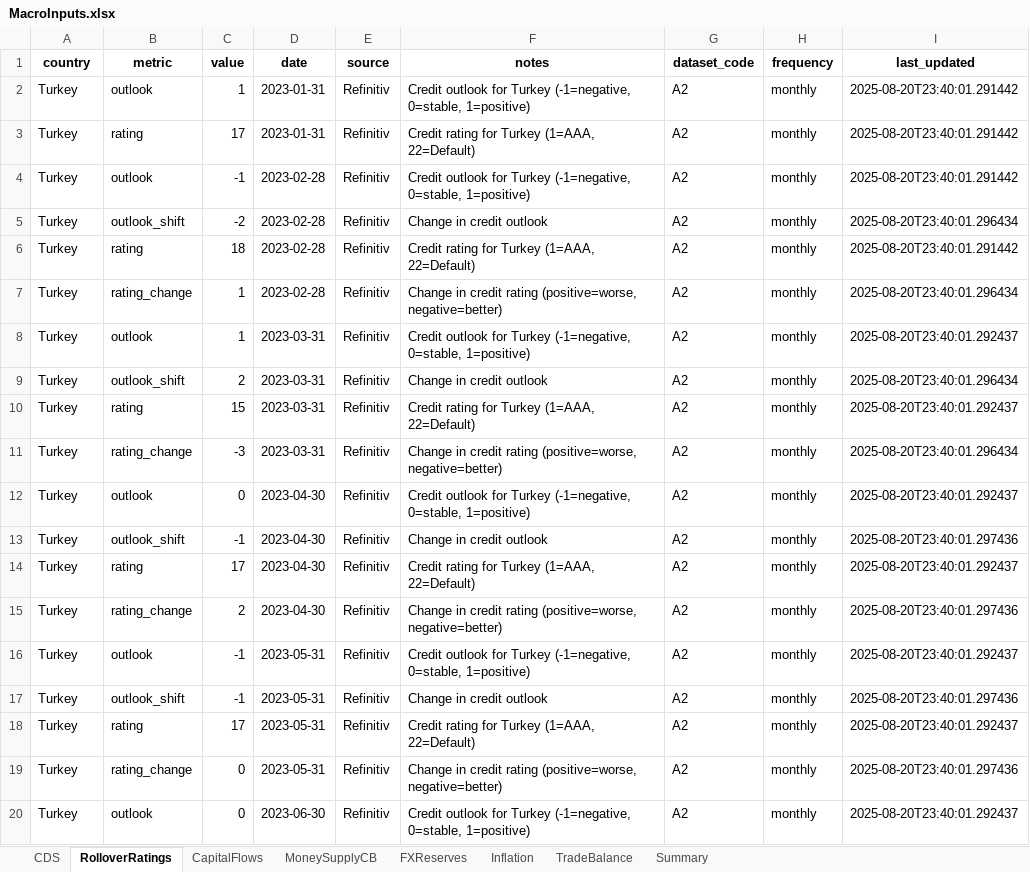
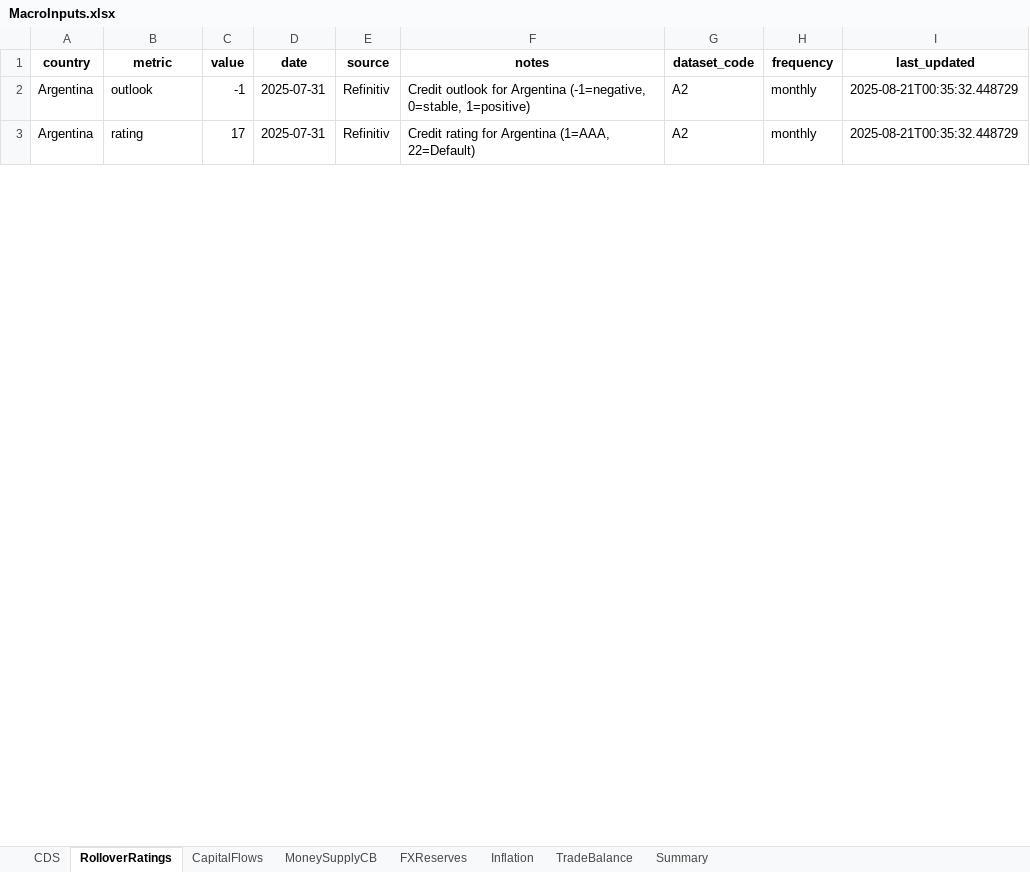
Before and after one commit to Coltencode5/signal-tracker-v3, an Excel workbook: MacroInputs.xlsx, sheet RolloverRatings, drawn as a sheet; only a part is shown; values as stored, in another font and other column widths than the file's, no borders; removed rows and columns are numbered as before the commit, all else as after; the diff covers the shown part only; the diff names each change by its address in the sheet, - before the commit and + after, or states it on an @@ line.

```diff
--- a/MacroInputs.xlsx (sheet RolloverRatings)
+++ b/MacroInputs.xlsx (sheet RolloverRatings)
-row 2: Turkey | outlook | 1 | 2023-01-31 | Refinitiv | Credit outlook for Turkey (-1=negative, 0=stable, 1=positive) | A2 | monthly | 2025-08-20T23:40:01.291442
-row 3: Turkey | rating | 17 | 2023-01-31 | Refinitiv | Credit rating for Turkey (1=AAA, 22=Default) | A2 | monthly | 2025-08-20T23:40:01.291442
-row 4: Turkey | outlook | -1 | 2023-02-28 | Refinitiv | Credit outlook for Turkey (-1=negative, 0=stable, 1=positive) | A2 | monthly | 2025-08-20T23:40:01.291442
-row 5: Turkey | outlook_shift | -2 | 2023-02-28 | Refinitiv | Change in credit outlook | A2 | monthly | 2025-08-20T23:40:01.296434
-row 6: Turkey | rating | 18 | 2023-02-28 | Refinitiv | Credit rating for Turkey (1=AAA, 22=Default) | A2 | monthly | 2025-08-20T23:40:01.291442
-row 7: Turkey | rating_change | 1 | 2023-02-28 | Refinitiv | Change in credit rating (positive=worse, negative=better) | A2 | monthly | 2025-08-20T23:40:01.296434
-row 8: Turkey | outlook | 1 | 2023-03-31 | Refinitiv | Credit outlook for Turkey (-1=negative, 0=stable, 1=positive) | A2 | monthly | 2025-08-20T23:40:01.292437
-row 9: Turkey | outlook_shift | 2 | 2023-03-31 | Refinitiv | Change in credit outlook | A2 | monthly | 2025-08-20T23:40:01.296434
-row 10: Turkey | rating | 15 | 2023-03-31 | Refinitiv | Credit rating for Turkey (1=AAA, 22=Default) | A2 | monthly | 2025-08-20T23:40:01.292437
-row 11: Turkey | rating_change | -3 | 2023-03-31 | Refinitiv | Change in credit rating (positive=worse, negative=better) | A2 | monthly | 2025-08-20T23:40:01.296434
-row 12: Turkey | outlook | 0 | 2023-04-30 | Refinitiv | Credit outlook for Turkey (-1=negative, 0=stable, 1=positive) | A2 | monthly | 2025-08-20T23:40:01.292437
-row 13: Turkey | outlook_shift | -1 | 2023-04-30 | Refinitiv | Change in credit outlook | A2 | monthly | 2025-08-20T23:40:01.297436
-row 14: Turkey | rating | 17 | 2023-04-30 | Refinitiv | Credit rating for Turkey (1=AAA, 22=Default) | A2 | monthly | 2025-08-20T23:40:01.292437
-row 15: Turkey | rating_change | 2 | 2023-04-30 | Refinitiv | Change in credit rating (positive=worse, negative=better) | A2 | monthly | 2025-08-20T23:40:01.297436
-A2 (country): Turkey
+A2 (country): Argentina
-D2 (date): 2023-05-31
+D2 (date): 2025-07-31
-F2 (notes): …outlook for Turkey (-1=negative, 0=stable,…
+F2 (notes): …outlook for Argentina (-1=negative, 0=stable,…
-I2 (last_updated): 2025-08-20T23:40:01.292437
+I2 (last_updated): 2025-08-21T00:35:32.448729
-row 17: Turkey | outlook_shift | -1 | 2023-05-31 | Refinitiv | Change in credit outlook | A2 | monthly | 2025-08-20T23:40:01.297436
-A3 (country): Turkey
+A3 (country): Argentina
-D3 (date): 2023-05-31
+D3 (date): 2025-07-31
-F3 (notes): …rating for Turkey (1=AAA, 22=Default)
+F3 (notes): …rating for Argentina (1=AAA, 22=Default)
-I3 (last_updated): 2025-08-20T23:40:01.292437
+I3 (last_updated): 2025-08-21T00:35:32.448729
-row 19: Turkey | rating_change | 0 | 2023-05-31 | Refinitiv | Change in credit rating (positive=worse, negative=better) | A2 | monthly | 2025-08-20T23:40:01.297436
-row 20: Turkey | outlook | 0 | 2023-06-30 | Refinitiv | Credit outlook for Turkey (-1=negative, 0=stable, 1=positive) | A2 | monthly | 2025-08-20T23:40:01.292437
```
Also changed, not shown: 29 removed rows and 4 edited cells elsewhere in this sheet, sheet CDS, sheet FXReserves, sheet TradeBalance, sheet Inflation, sheet MoneySupplyCB, sheet Summary, 1 more sheet, signals.xlsx.
